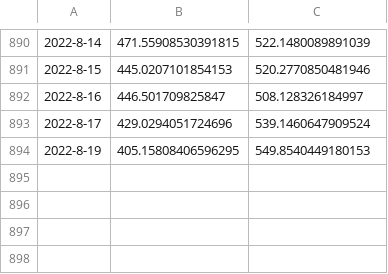
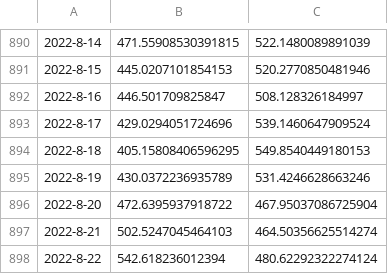
Before and after one commit to KieferO/mwra_scrape, a TSV file: 7day-avg.tsv, drawn as a sheet; only a part is shown, gaps mark what is left out; the diff names each change by its address in the sheet, - before the commit and + after, or states it on an @@ line.

Commit message:
Fixing transcription error; new data for 18th-22nd

```diff
--- a/7day-avg.tsv
+++ b/7day-avg.tsv
-A894: 2022-8-19
+A894: 2022-8-18
+row 895: 2022-8-19 | 430.0372236935789 | 531.4246628663246
+row 896: 2022-8-20 | 472.6395937918722 | 467.95037086725904
+row 897: 2022-8-21 | 502.5247045464103 | 464.50356625514274
+row 898: 2022-8-22 | 542.618236012394 | 480.62292322274124
```
Also changed, not shown: MWRAData.tsv.
